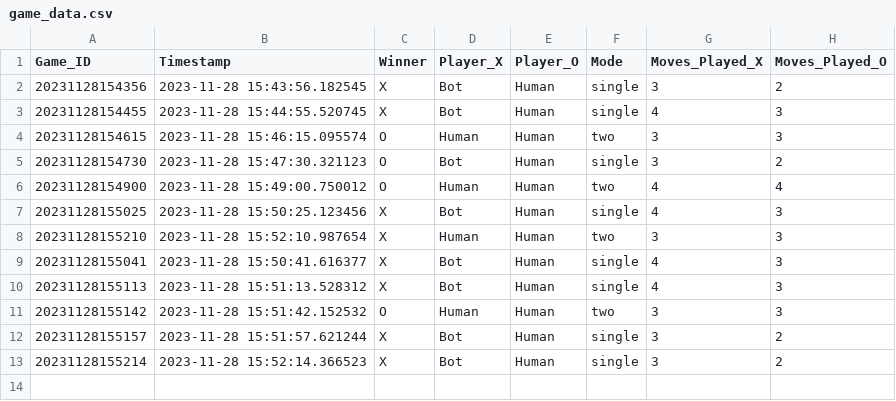
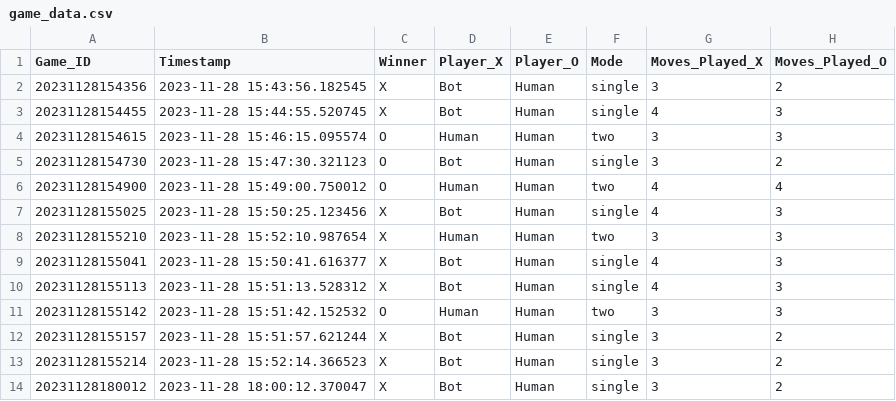
Before and after one commit to jijie21/tic_tac_toe_week9, a CSV file: logs/game_data.csv, drawn as a sheet; the diff names each change by its address in the sheet, - before the commit and + after, or states it on an @@ line.

Commit message:
data update

```diff
--- a/logs/game_data.csv
+++ b/logs/game_data.csv
+row 14: 20231128180012 | 2023-11-28 18:00:12.370047 | X | Bot | Human | single | 3 | 2
```
Also changed, not shown: 1 other file.
